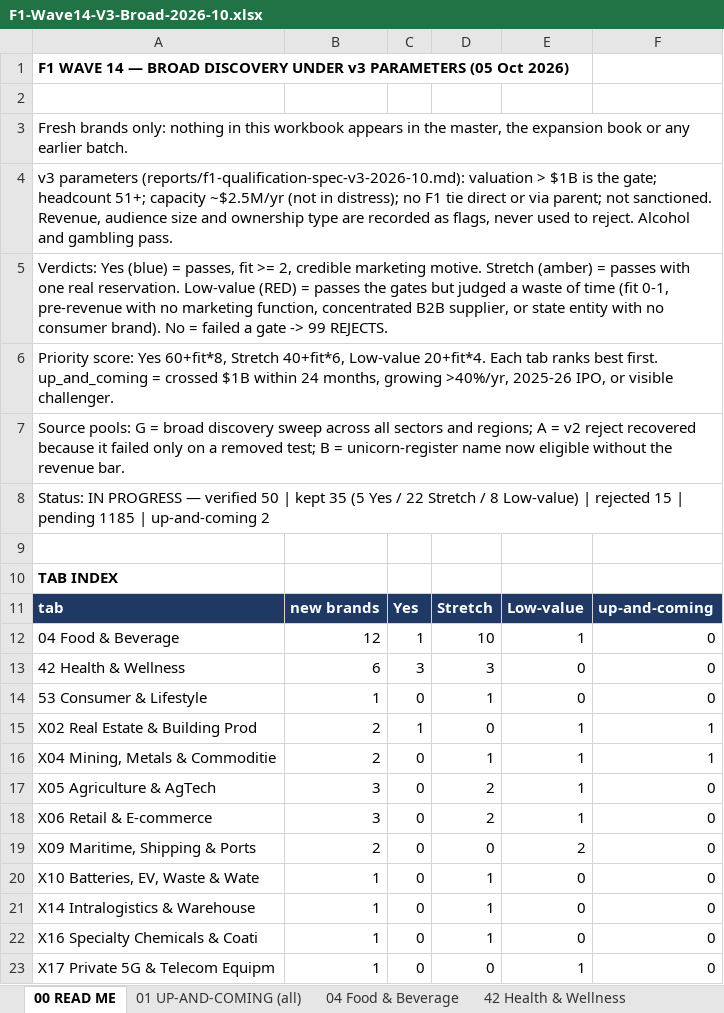
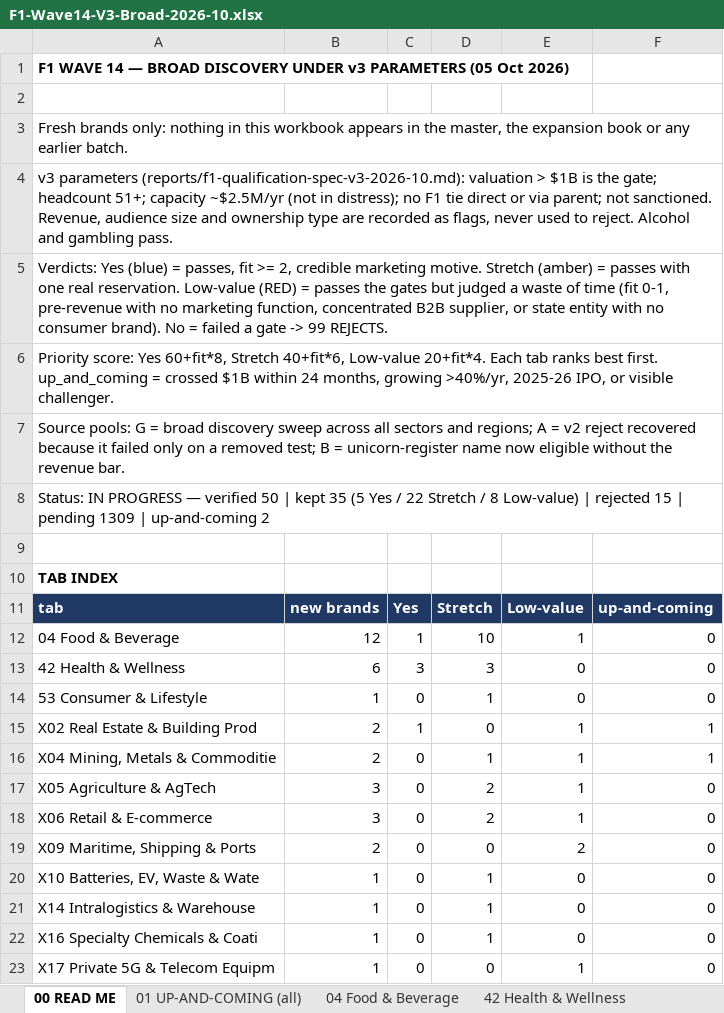
Before and after one commit to rahulgopalan42/rg42, an Excel workbook: reports/F1-Wave14-V3-Broad-2026-10.xlsx, sheet 00 READ ME, drawn as a sheet; values as stored, in another font and other column widths than the file's, no borders; the diff names each change by its address in the sheet, - before the commit and + after, or states it on an @@ line.

```diff
--- a/reports/F1-Wave14-V3-Broad-2026-10.xlsx (sheet 00 READ ME)
+++ b/reports/F1-Wave14-V3-Broad-2026-10.xlsx (sheet 00 READ ME)
-A8: …| pending 1185 | up-and-coming…
+A8: …| pending 1309 | up-and-coming…
```
Also changed, not shown: sheet 98 PENDING, 1 other file.
